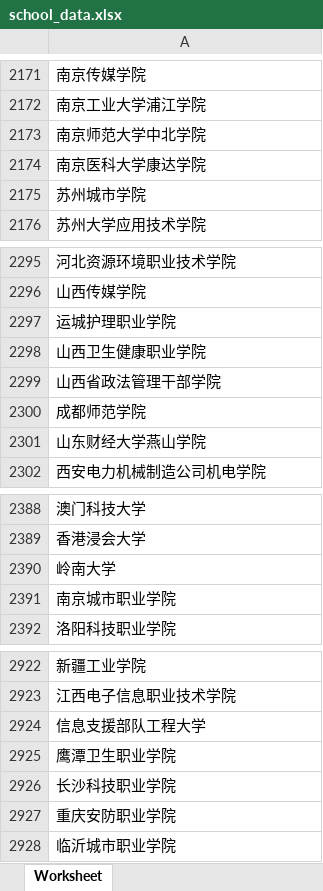
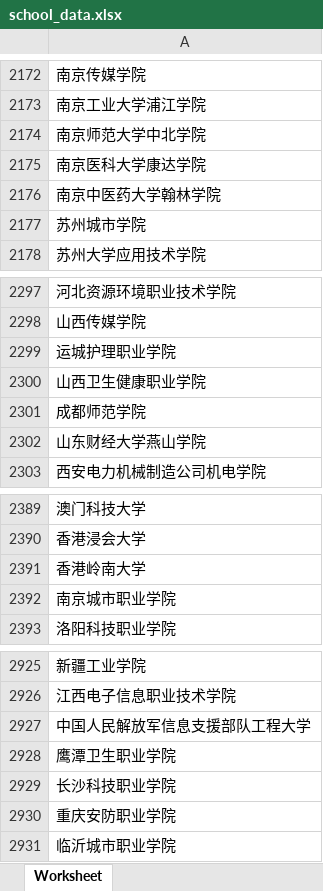
Before and after one commit to Yuki-q22/my-streamlit-app, an Excel workbook: school_data.xlsx, sheet Worksheet, drawn as a sheet; only a part is shown, gaps mark what is left out; values as stored, in another font and other column widths than the file's, no borders; removed rows and columns are numbered as before the commit, all else as after; the diff covers the shown part only; the diff names each change by its address in the sheet, - before the commit and + after, or states it on an @@ line.

```diff
--- a/school_data.xlsx (sheet Worksheet)
+++ b/school_data.xlsx (sheet Worksheet)
+row 2176: 南京中医药大学翰林学院
-row 2299: 山西省政法管理干部学院
-A2391: 岭南大学
+A2391: 香港岭南大学
-A2927: 信息支援部队工程大学
+A2927: 中国人民解放军信息支援部队工程大学
```
Also changed, not shown: 5 added rows, 3 removed rows, 2 moved rows and 1 edited cell elsewhere in this sheet, 招生专业.xlsx, 5 other files.
